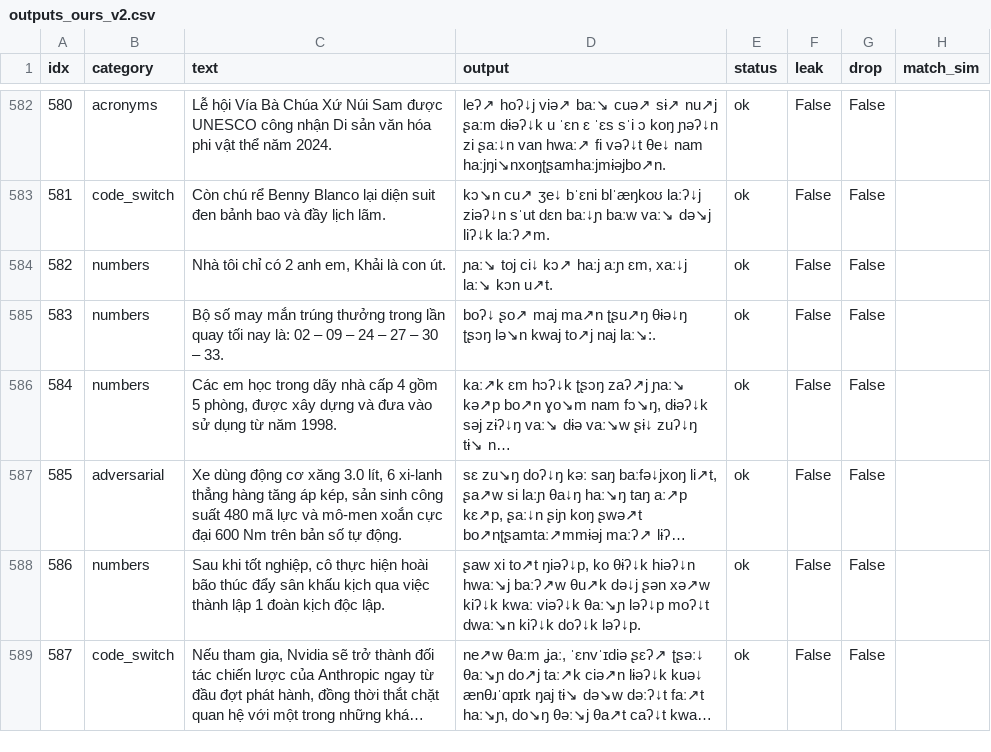
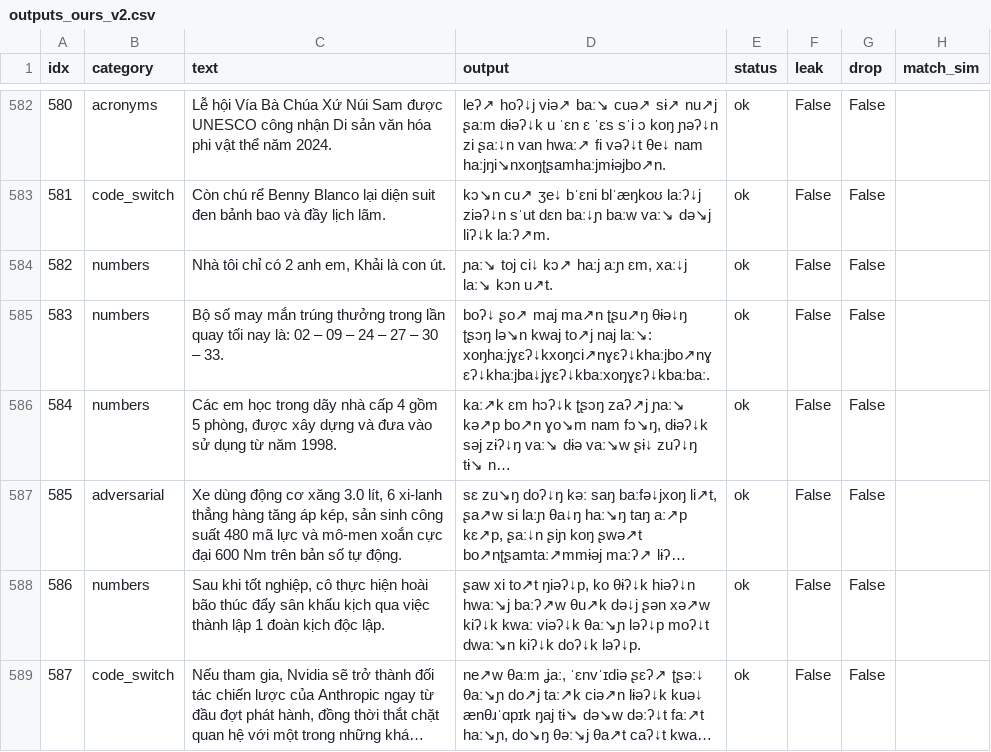
Before and after one commit to tc186052-creator/g2p-hamster, a CSV file: benchmark_frozen/outputs_ours_v2.csv, drawn as a sheet; only a part is shown, gaps mark what is left out; long unchanged cells end in …; the diff names each change by its address in the sheet, - before the commit and + after, or states it on an @@ line.

```diff
--- a/benchmark_frozen/outputs_ours_v2.csv
+++ b/benchmark_frozen/outputs_ours_v2.csv
-D585 (output): …to↗j naj laː↘:.
+D585 (output): …to↗j naj laː↘: xoŋhaːjɣɛʔ↓kxoŋci↗nɣɛʔ↓khaːjbo↗nɣɛʔ↓khaːjba↓jɣɛʔ↓kbaːxoŋɣɛʔ↓kbaːbaː.
```
Also changed, not shown: 7 other files.
